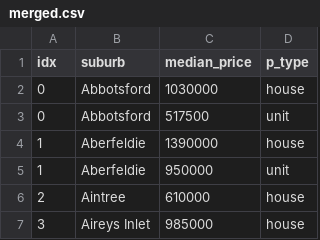
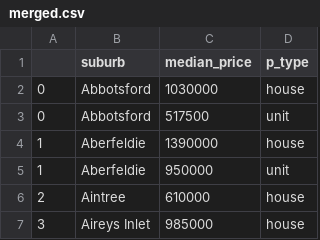
Before and after one commit to GuyDavis1/Week-9-Homework, a CSV file: data/merged.csv, drawn as a sheet; only a part is shown.

Commit message:
Update merged.csv

```diff
--- a/data/merged.csv
+++ b/data/merged.csv
@@ -1,2 +1,2 @@
-idx,suburb,median_price,p_type
+,suburb,median_price,p_type
 0,Abbotsford,1030000,house
```
